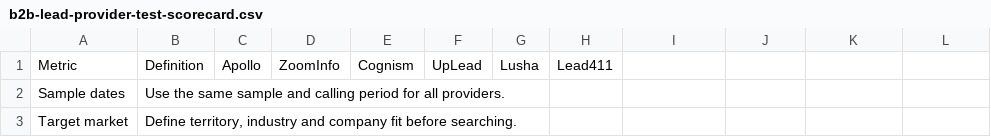
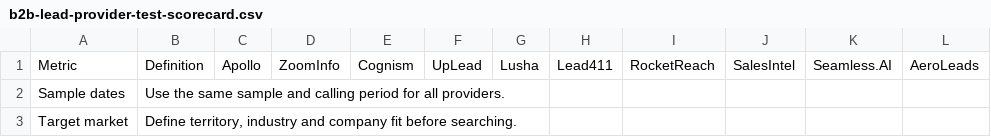
Before and after one commit to windsa99/callteam-ca, a CSV file: src/assets/downloads/b2b-lead-provider-test-scorecard.csv, drawn as a sheet; only a part is shown; the diff names each change by its address in the sheet, - before the commit and + after, or states it on an @@ line.

Commit message:
Expand B2B lead database guide to ten providers and improve buyer guidance

```diff
--- a/src/assets/downloads/b2b-lead-provider-test-scorecard.csv
+++ b/src/assets/downloads/b2b-lead-provider-test-scorecard.csv
-I1: (empty)
+I1: RocketReach
-J1: (empty)
+J1: SalesIntel
-K1: (empty)
+K1: Seamless.AI
-L1: (empty)
+L1: AeroLeads
```
Also changed, not shown: 8 other files.
